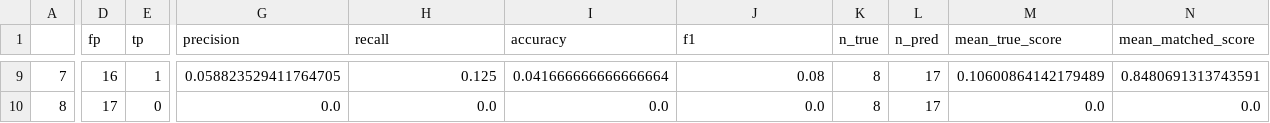
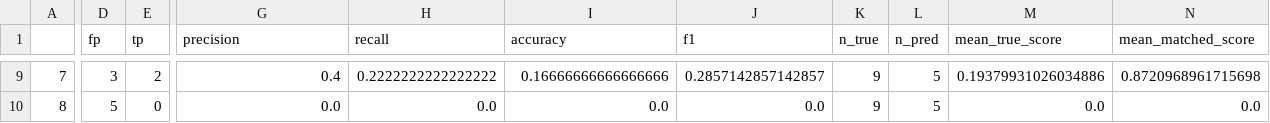
Before and after one commit to LSU-Devision/GUI, a CSV file: models/xenopus-4-class/class_val_stats.csv, drawn as a sheet; only a part is shown, gaps mark what is left out; the diff covers the shown part only; the diff names each change by its address in the sheet, - before the commit and + after, or states it on an @@ line.

```diff
--- a/models/xenopus-4-class/class_val_stats.csv
+++ b/models/xenopus-4-class/class_val_stats.csv
-D9 (fp): 16
+D9 (fp): 3
-E9 (tp): 1
+E9 (tp): 2
-G9 (precision): 0.058823529411764705
+G9 (precision): 0.4
-H9 (recall): 0.125
+H9 (recall): 0.2222222222222222
-I9 (accuracy): 0.041666666666666664
+I9 (accuracy): 0.16666666666666666
-J9 (f1): 0.08
+J9 (f1): 0.2857142857142857
-K9:K10 (n_true): 8
+K9:K10 (n_true): 9
-L9:L10 (n_pred): 17
+L9:L10 (n_pred): 5
-M9 (mean_true_score): 0.10600864142179489
+M9 (mean_true_score): 0.19379931026034886
-N9 (mean_matched_score): 0.8480691313743591
+N9 (mean_matched_score): 0.8720968961715698
-D10 (fp): 17
+D10 (fp): 5
```
Also changed, not shown: 83 edited cells elsewhere in this file, models/xenopus-4-class/dist_val_stats.csv, models/xenopus-4-class/training_stats.csv, 34 other files.
